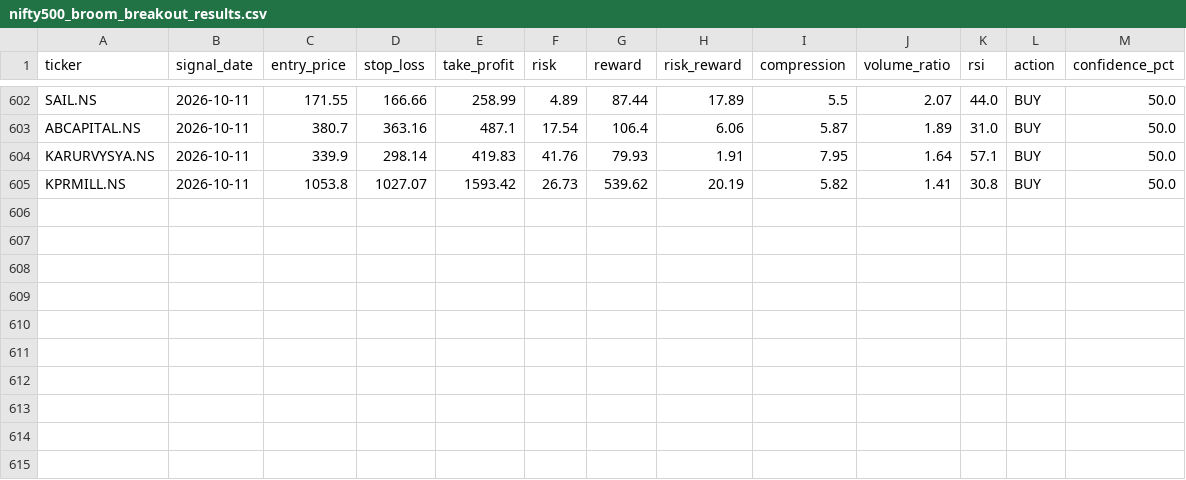
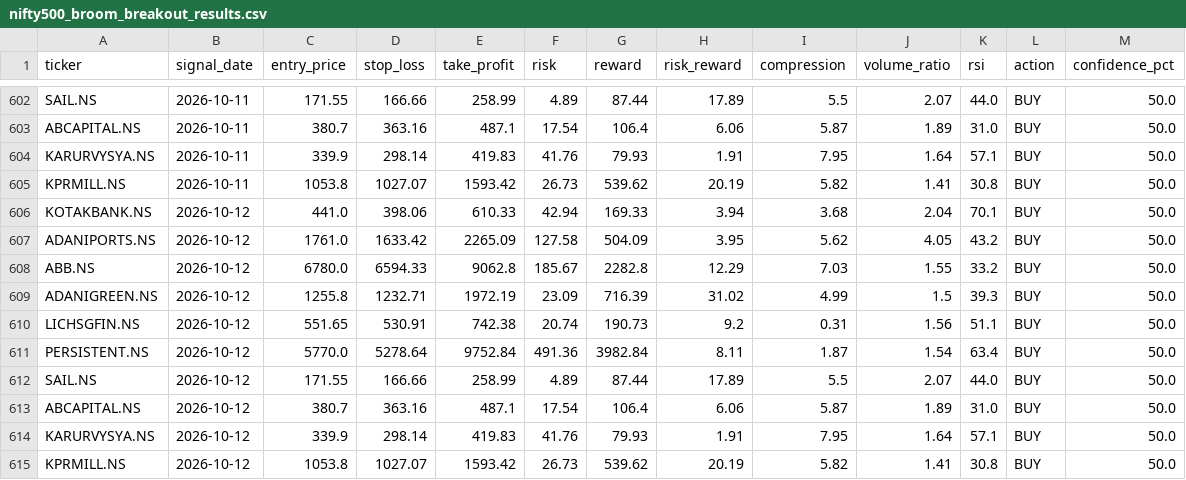
Before and after one commit to kira-stockmarket/ema-backtest, a CSV file: nifty500_broom_breakout_results.csv, drawn as a sheet; only a part is shown, gaps mark what is left out; the diff names each change by its address in the sheet, - before the commit and + after, or states it on an @@ line.

```diff
--- a/nifty500_broom_breakout_results.csv
+++ b/nifty500_broom_breakout_results.csv
+row 606: KOTAKBANK.NS | 2026-10-12 | 441.0 | 398.06 | 610.33 | 42.94 | 169.33 | 3.94 | 3.68 | 2.04 | 70.1 | BUY | 50.0
+row 607: ADANIPORTS.NS | 2026-10-12 | 1761.0 | 1633.42 | 2265.09 | 127.58 | 504.09 | 3.95 | 5.62 | 4.05 | 43.2 | BUY | 50.0
+row 608: ABB.NS | 2026-10-12 | 6780.0 | 6594.33 | 9062.8 | 185.67 | 2282.8 | 12.29 | 7.03 | 1.55 | 33.2 | BUY | 50.0
+row 609: ADANIGREEN.NS | 2026-10-12 | 1255.8 | 1232.71 | 1972.19 | 23.09 | 716.39 | 31.02 | 4.99 | 1.5 | 39.3 | BUY | 50.0
+row 610: LICHSGFIN.NS | 2026-10-12 | 551.65 | 530.91 | 742.38 | 20.74 | 190.73 | 9.2 | 0.31 | 1.56 | 51.1 | BUY | 50.0
+row 611: PERSISTENT.NS | 2026-10-12 | 5770.0 | 5278.64 | 9752.84 | 491.36 | 3982.84 | 8.11 | 1.87 | 1.54 | 63.4 | BUY | 50.0
+row 612: SAIL.NS | 2026-10-12 | 171.55 | 166.66 | 258.99 | 4.89 | 87.44 | 17.89 | 5.5 | 2.07 | 44.0 | BUY | 50.0
+row 613: ABCAPITAL.NS | 2026-10-12 | 380.7 | 363.16 | 487.1 | 17.54 | 106.4 | 6.06 | 5.87 | 1.89 | 31.0 | BUY | 50.0
+row 614: KARURVYSYA.NS | 2026-10-12 | 339.9 | 298.14 | 419.83 | 41.76 | 79.93 | 1.91 | 7.95 | 1.64 | 57.1 | BUY | 50.0
+row 615: KPRMILL.NS | 2026-10-12 | 1053.8 | 1027.07 | 1593.42 | 26.73 | 539.62 | 20.19 | 5.82 | 1.41 | 30.8 | BUY | 50.0
```
Also changed, not shown: 1 other file.
